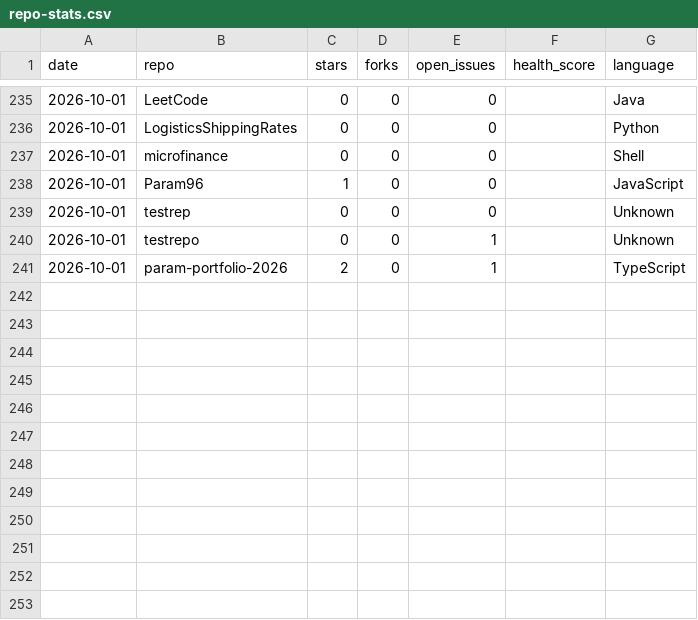
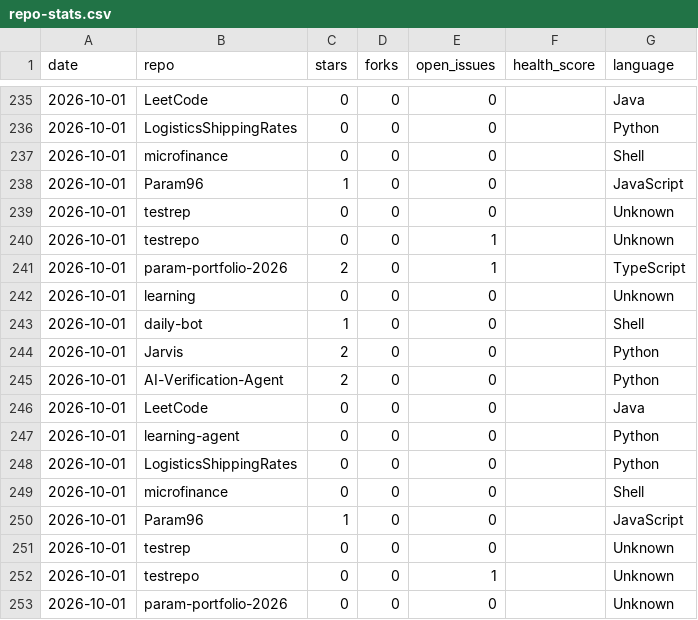
Before and after one commit to Param96/daily-bot, a CSV file: stats/repo-stats.csv, drawn as a sheet; only a part is shown, gaps mark what is left out; the diff names each change by its address in the sheet, - before the commit and + after, or states it on an @@ line.

Commit message:
chore: update daily repo stats dashboard

```diff
--- a/stats/repo-stats.csv
+++ b/stats/repo-stats.csv
+row 242: 2026-10-01 | learning | 0 | 0 | 0 |  | Unknown
+row 243: 2026-10-01 | daily-bot | 1 | 0 | 0 |  | Shell
+row 244: 2026-10-01 | Jarvis | 2 | 0 | 0 |  | Python
+row 245: 2026-10-01 | AI-Verification-Agent | 2 | 0 | 0 |  | Python
+row 246: 2026-10-01 | LeetCode | 0 | 0 | 0 |  | Java
+row 247: 2026-10-01 | learning-agent | 0 | 0 | 0 |  | Python
+row 248: 2026-10-01 | LogisticsShippingRates | 0 | 0 | 0 |  | Python
+row 249: 2026-10-01 | microfinance | 0 | 0 | 0 |  | Shell
+row 250: 2026-10-01 | Param96 | 1 | 0 | 0 |  | JavaScript
+row 251: 2026-10-01 | testrep | 0 | 0 | 0 |  | Unknown
+row 252: 2026-10-01 | testrepo | 0 | 0 | 1 |  | Unknown
+row 253: 2026-10-01 | param-portfolio-2026 | 0 | 0 | 0 |  | Unknown
```
